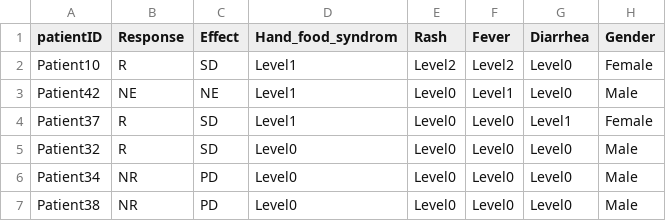
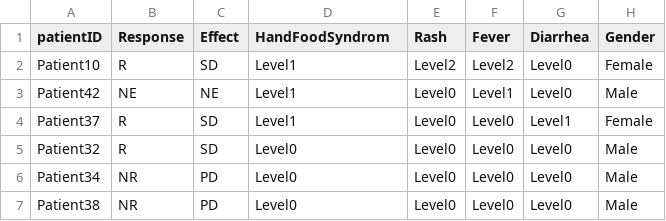
Before and after one commit to zhaoxia413/MultiOmics4CRC, a CSV file: Data/Data/clinical.csv, drawn as a sheet; only a part is shown; the diff names each change by its address in the sheet, - before the commit and + after, or states it on an @@ line.

```diff
--- a/Data/Data/clinical.csv
+++ b/Data/Data/clinical.csv
-D1: Hand_food_syndrom
+D1: HandFoodSyndrom
```
Also changed, not shown: 3 other files.
